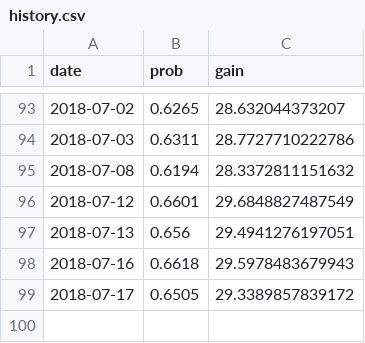
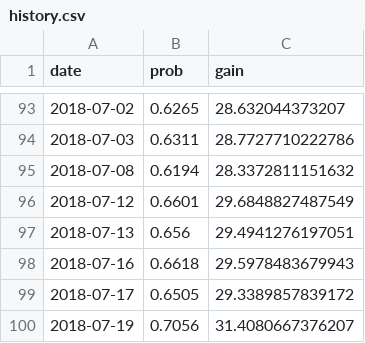
Before and after one commit to CoryMcCartan/us-house, a CSV file: docs/data/history.csv, drawn as a sheet; only a part is shown, gaps mark what is left out.

```diff
--- a/docs/data/history.csv
+++ b/docs/data/history.csv
@@ -99 +99,2 @@
 2018-07-17,0.6505,29.3389857839172
+2018-07-19,0.7056,31.4080667376207
```
Also changed, not shown: 1 other file.
